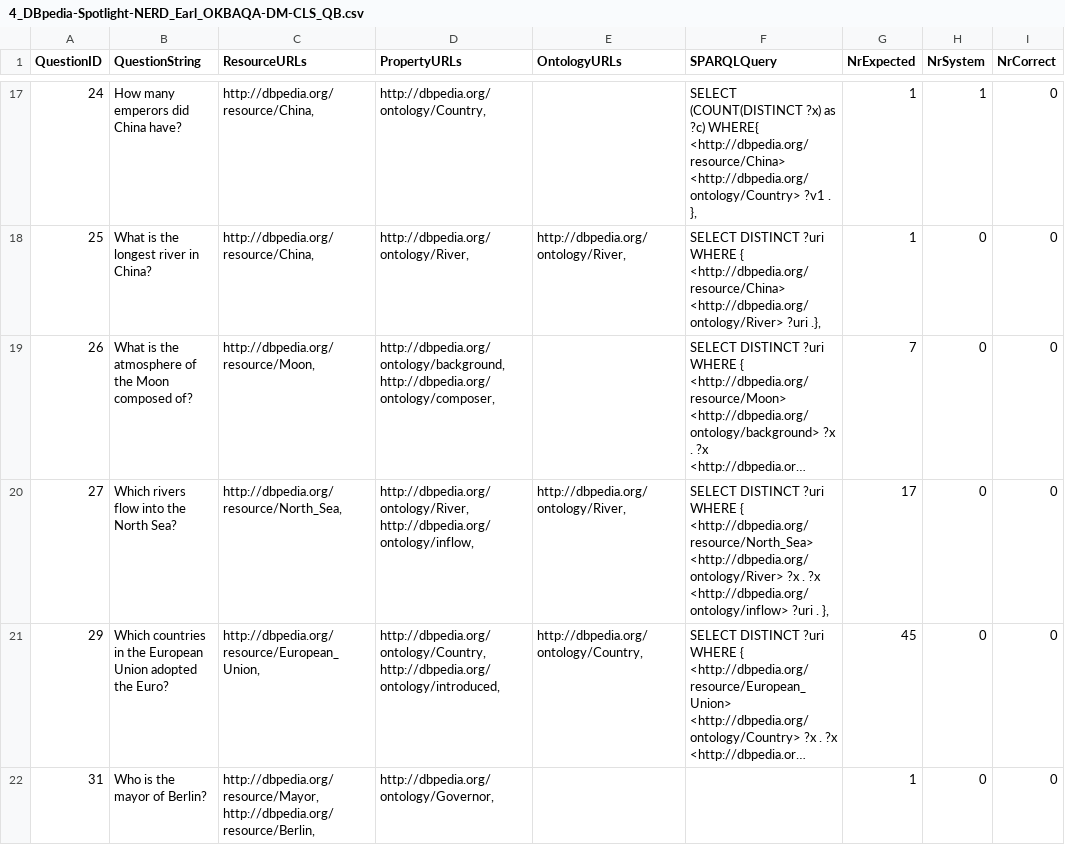
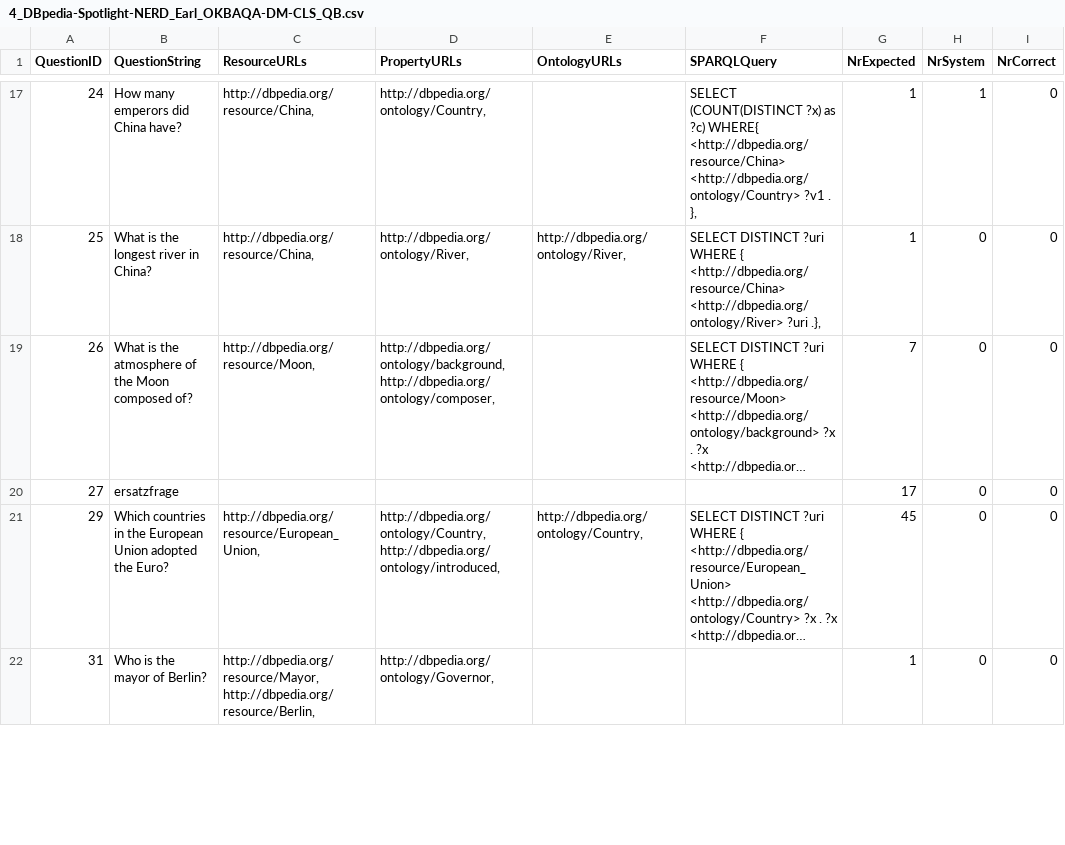
Before and after one commit to jannlemm0913/BA_QuestionAnswering, a CSV file: Qanary/eval-results/4_DBpedia-Spotlight-NERD_Earl_OKBAQA-DM-CLS_QB.csv, drawn as a sheet; only a part is shown, gaps mark what is left out; long unchanged cells end in …; the diff names each change by its address in the sheet, - before the commit and + after, or states it on an @@ line.

Commit message:
eval 2 3 4 6 8, fix für DBP NERD

```diff
--- a/Qanary/eval-results/4_DBpedia-Spotlight-NERD_Earl_OKBAQA-DM-CLS_QB.csv
+++ b/Qanary/eval-results/4_DBpedia-Spotlight-NERD_Earl_OKBAQA-DM-CLS_QB.csv
-B20 (QuestionString): Which rivers flow into the North Sea?
+B20 (QuestionString): ersatzfrage
-C20 (ResourceURLs): http://dbpedia.org/resource/North_Sea,
+C20 (ResourceURLs): (empty)
-D20 (PropertyURLs): http://dbpedia.org/ontology/River, http://dbpedia.org/ontology/inflow,
+D20 (PropertyURLs): (empty)
-E20 (OntologyURLs): http://dbpedia.org/ontology/River,
+E20 (OntologyURLs): (empty)
-F20 (SPARQLQuery): SELECT DISTINCT ?uri WHERE { <http://dbpedia.org/resource/North_Sea> <http://dbpedia.org/ontology/River> ?x . ?x <http://dbpedia.org/ontology/inflow> ?uri . },
+F20 (SPARQLQuery): (empty)
```
Also changed, not shown: 12 other files.
